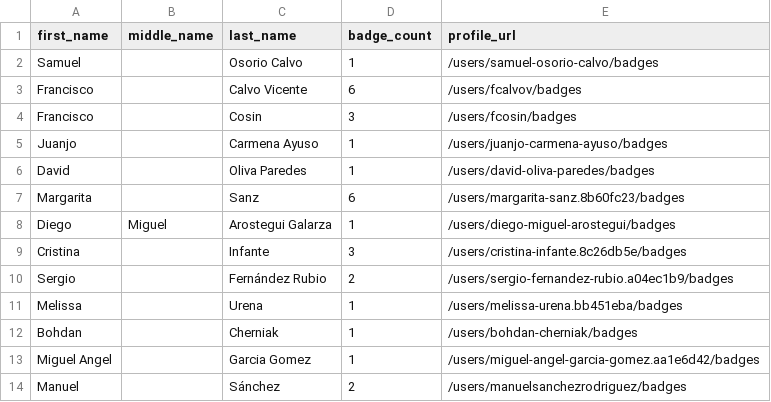
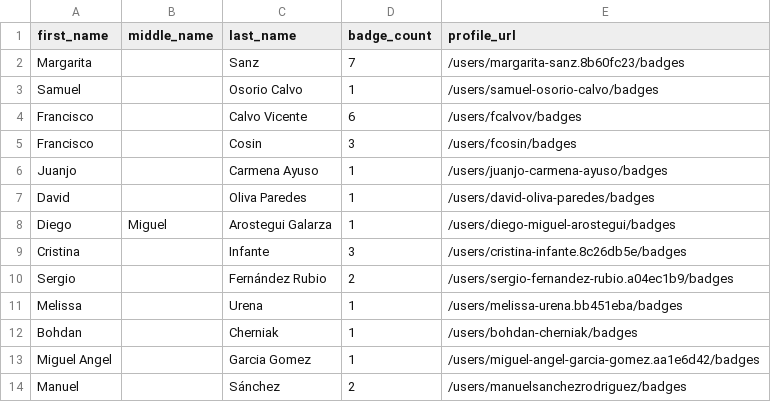
Before and after one commit to andrediasbr/github-certification-ranking, a CSV file: datasource/github-certs-spain.csv, drawn as a sheet; only a part is shown.

```diff
--- a/datasource/github-certs-spain.csv
+++ b/datasource/github-certs-spain.csv
@@ -1,2 +1,3 @@
 first_name,middle_name,last_name,badge_count,profile_url
+Margarita,,Sanz,7,/users/margarita-sanz.8b60fc23/badges
 Samuel,,Osorio Calvo,1,/users/samuel-osorio-calvo/badges
@@ -6,3 +7,2 @@ Juanjo,,Carmena Ayuso,1,/users/juanjo-carmena-ayuso/badges
 David,,Oliva Paredes,1,/users/david-oliva-paredes/badges
-Margarita,,Sanz,6,/users/margarita-sanz.8b60fc23/badges
 Diego,Miguel,Arostegui Galarza,1,/users/diego-miguel-arostegui/badges
```
Also changed, not shown: datasource/github-certs-brazil.csv, datasource/github-certs-india.csv, 12 other files.
